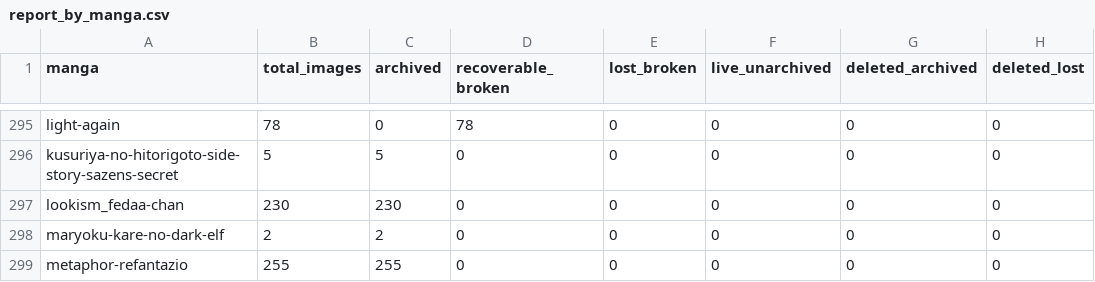
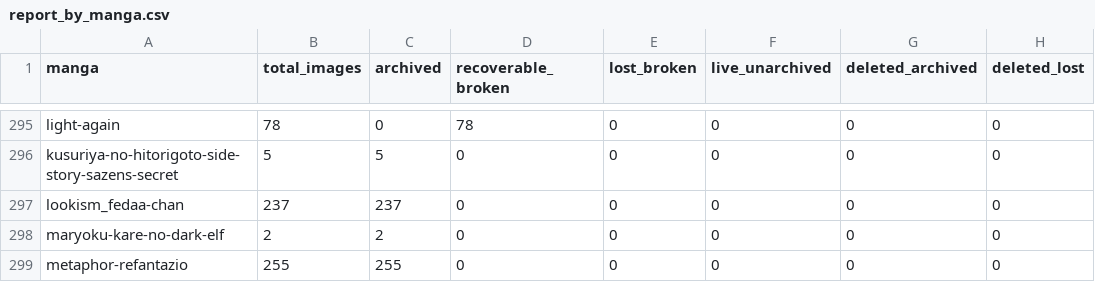
Before and after one commit to 24bit192kHz/3asq-image-recovery-site, a CSV file: report_by_manga.csv, drawn as a sheet; only a part is shown, gaps mark what is left out; the diff names each change by its address in the sheet, - before the commit and + after, or states it on an @@ line.

Commit message:
Update archive map to 280,553 captures

```diff
--- a/report_by_manga.csv
+++ b/report_by_manga.csv
-B297 (total_images): 230
+B297 (total_images): 237
-C297 (archived): 230
+C297 (archived): 237
```
Also changed, not shown: report_summary.csv, 3 other files.
